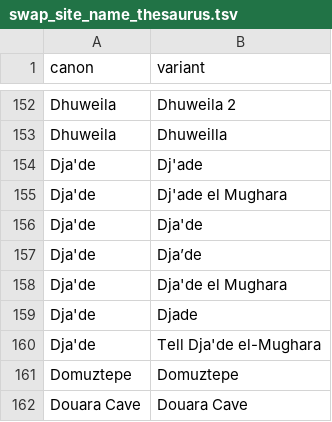
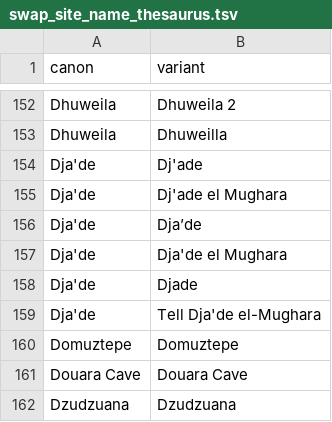
Before and after one commit to joeroe/swapdata, a TSV file: data-raw/swap_site_name_thesaurus.tsv, drawn as a sheet; only a part is shown, gaps mark what is left out; the shorter side is filled out with more unchanged rows.

Commit message:
Fix duplicate entry for Dja'de

```diff
--- a/data-raw/swap_site_name_thesaurus.tsv
+++ b/data-raw/swap_site_name_thesaurus.tsv
@@ -155,3 +155,2 @@ Dja'de	Dj'ade
 Dja'de	Dj'ade el Mughara
-Dja'de	Dja'de
 Dja'de	Dja’de
```
Also changed, not shown: 1 other file.
